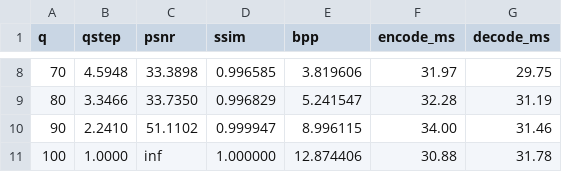
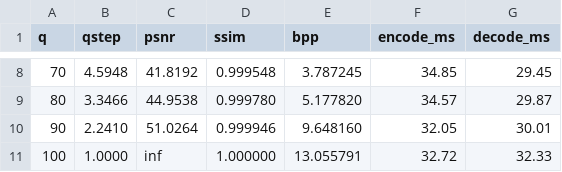
Before and after one commit to srperens/gnc, a CSV file: rd_curve.csv, drawn as a sheet; only a part is shown, gaps mark what is left out; the diff covers the shown part only.

```diff
--- a/rd_curve.csv
+++ b/rd_curve.csv
@@ -8,4 +8,4 @@ q,qstep,psnr,ssim,bpp,encode_ms,decode_ms
-70,4.5948,33.3898,0.996585,3.819606,31.97,29.75
-80,3.3466,33.7350,0.996829,5.241547,32.28,31.19
-90,2.2410,51.1102,0.999947,8.996115,34.00,31.46
-100,1.0000,inf,1.000000,12.874406,30.88,31.78
+70,4.5948,41.8192,0.999548,3.787245,34.85,29.45
+80,3.3466,44.9538,0.999780,5.177820,34.57,29.87
+90,2.2410,51.0264,0.999946,9.648160,32.05,30.01
+100,1.0000,inf,1.000000,13.055791,32.72,32.33
```
Also changed, not shown: 28 edited cells elsewhere in this file, rd_curve_comparison.csv, 2 other files.
